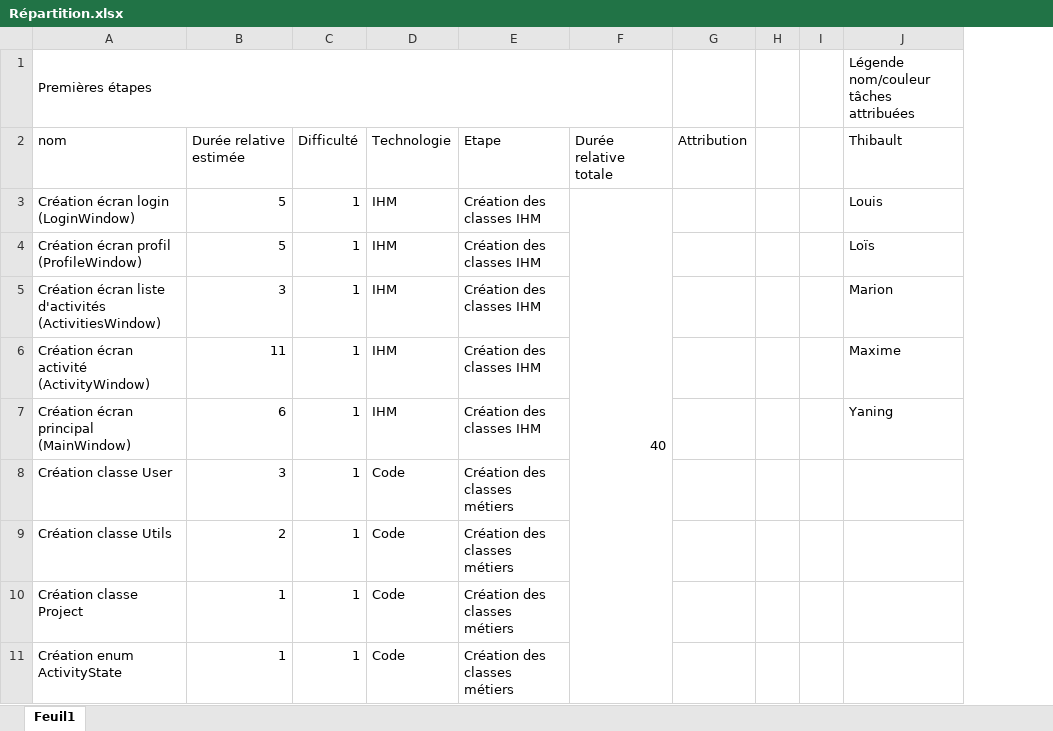
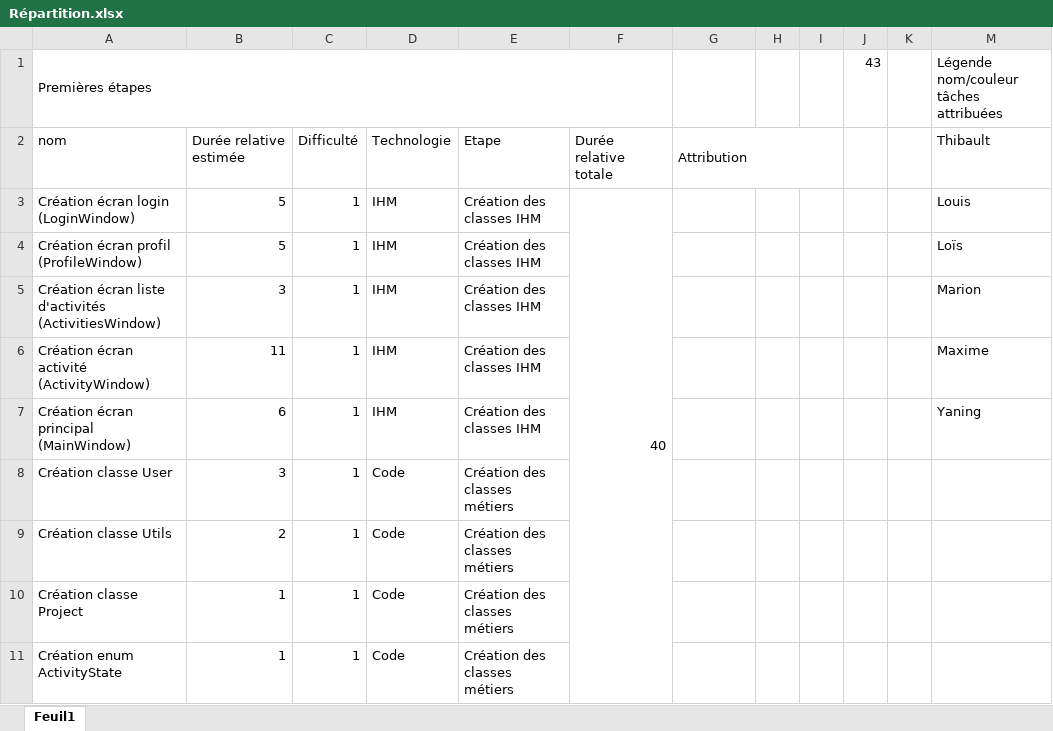
Before and after one commit to Spaicat/IUT-S2-EasyTasks, an Excel workbook: Répartition.xlsx, sheet Feuil1, drawn as a sheet; only a part is shown; values as stored, in another font and other column widths than the file's, no cell formats; the diff covers the shown part only; the diff names each change by its address in the sheet, - before the commit and + after, or states it on an @@ line.

```diff
--- a/Répartition.xlsx (sheet Feuil1)
+++ b/Répartition.xlsx (sheet Feuil1)
+column J, row 1: 43
+column K, empty
+G2:I2 merged
```
Also changed, not shown: 22 edited cells and merged cells elsewhere in this sheet, cell formats.
